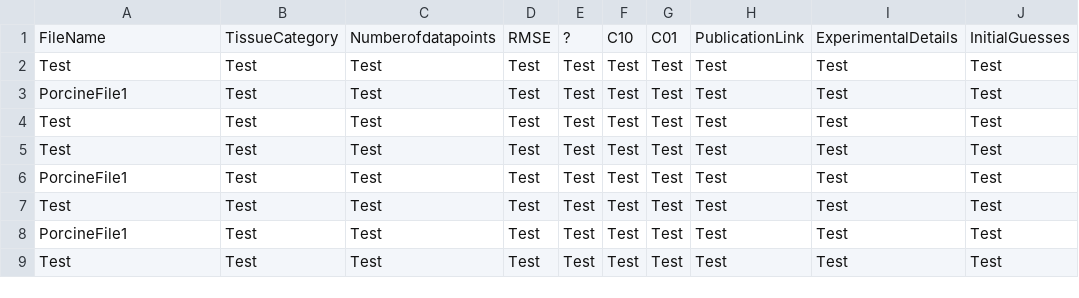
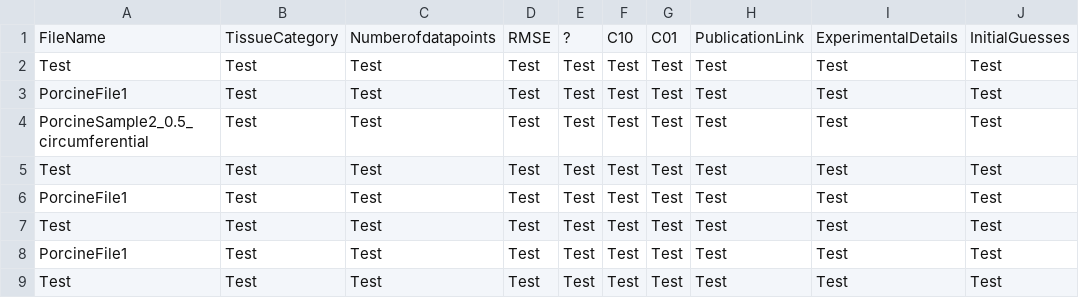
Before and after one commit to STBDATABS/Models, a CSV file: Mooney-Rivlin_Results.csv, drawn as a sheet; only a part is shown; the diff names each change by its address in the sheet, - before the commit and + after, or states it on an @@ line.

Commit message:
Update Mooney-Rivlin_Results.csv

```diff
--- a/Mooney-Rivlin_Results.csv
+++ b/Mooney-Rivlin_Results.csv
-A4: Test
+A4: PorcineSample2_0.5_circumferential
```
